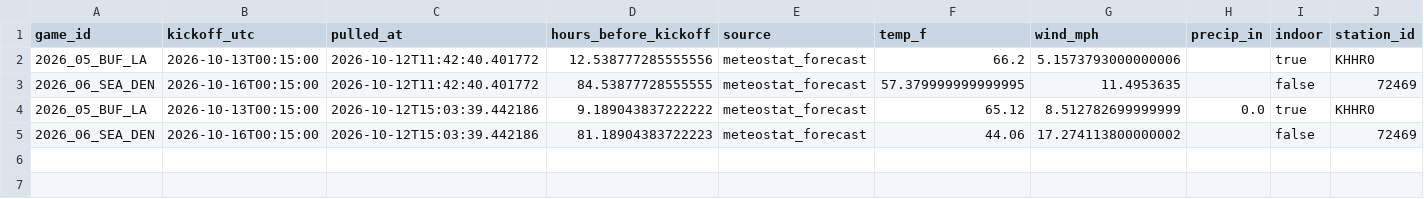
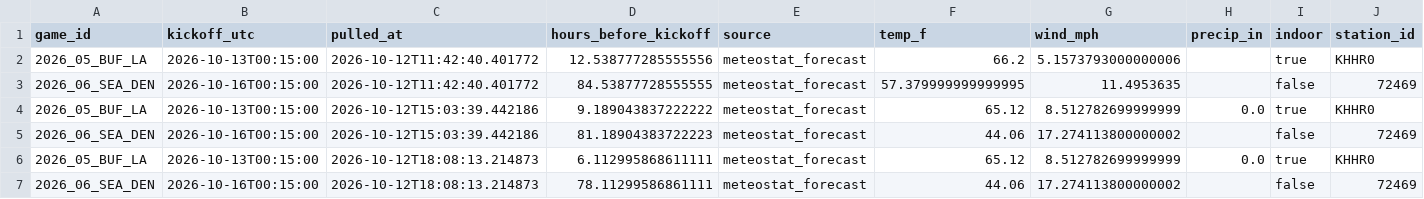
Before and after one commit to Lgulle1/Script-the-slate, a CSV file: records/weather_forecast_log.csv, drawn as a sheet; only a part is shown; rows hold the shown columns only; the diff names each change by its address in the sheet, - before the commit and + after, or states it on an @@ line.

```diff
--- a/records/weather_forecast_log.csv
+++ b/records/weather_forecast_log.csv
+row 6: 2026_05_BUF_LA | 2026-10-13T00:15:00 | 2026-10-12T18:08:13.214873 | 6.112995868611111 | meteostat_forecast | 65.12 | 8.512782699999999 | 0.0 | true | KHHR0
+row 7: 2026_06_SEA_DEN | 2026-10-16T00:15:00 | 2026-10-12T18:08:13.214873 | 78.11299586861111 | meteostat_forecast | 44.06 | 17.274113800000002 |  | false | 72469
```
